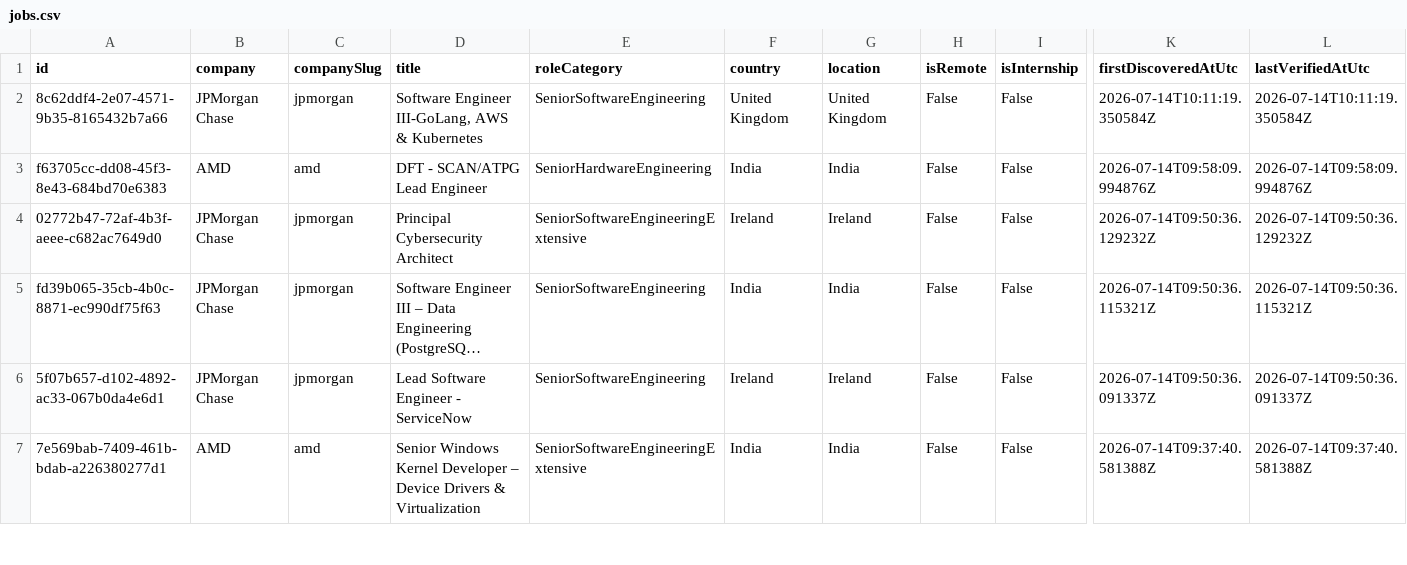
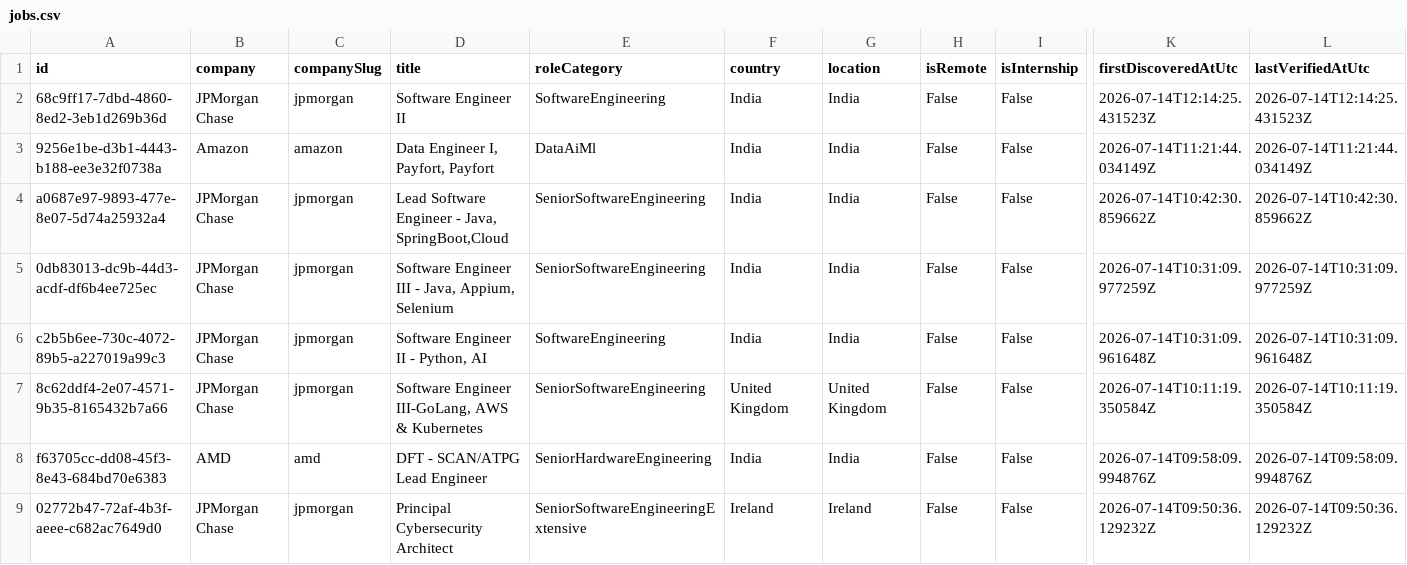
Before and after one commit to ScoutJob/scoutjob-tech-jobs, a CSV file: data/jobs.csv, drawn as a sheet; only a part is shown, gaps mark what is left out; the shorter side is filled out with more unchanged rows; long unchanged cells end in …; rows hold the shown columns only; the diff names each change by its address in the sheet, - before the commit and + after, or states it on an @@ line.

```diff
--- a/data/jobs.csv
+++ b/data/jobs.csv
+row 2: 68c9ff17-7dbd-4860-8ed2-3eb1d269b36d | JPMorgan Chase | jpmorgan | Software Engineer II | SoftwareEngineering | India | India | False | False | 2026-07-14T12:14:25.431523Z | 2026-07-14T12:14:25.431523Z
+row 3: 9256e1be-d3b1-4443-b188-ee3e32f0738a | Amazon | amazon | Data Engineer I, Payfort, Payfort | DataAiMl | India | India | False | False | 2026-07-14T11:21:44.034149Z | 2026-07-14T11:21:44.034149Z
+row 4: a0687e97-9893-477e-8e07-5d74a25932a4 | JPMorgan Chase | jpmorgan | Lead Software Engineer - Java, SpringBoot,Cloud | SeniorSoftwareEngineering | India | India | False | False | 2026-07-14T10:42:30.859662Z | 2026-07-14T10:42:30.859662Z
+row 5: 0db83013-dc9b-44d3-acdf-df6b4ee725ec | JPMorgan Chase | jpmorgan | Software Engineer III - Java, Appium, Selenium | SeniorSoftwareEngineering | India | India | False | False | 2026-07-14T10:31:09.977259Z | 2026-07-14T10:31:09.977259Z
+row 6: c2b5b6ee-730c-4072-89b5-a227019a99c3 | JPMorgan Chase | jpmorgan | Software Engineer II - Python, AI | SoftwareEngineering | India | India | False | False | 2026-07-14T10:31:09.961648Z | 2026-07-14T10:31:09.961648Z
```
Also changed, not shown: docs/data/jobs.csv, 3 other files.
